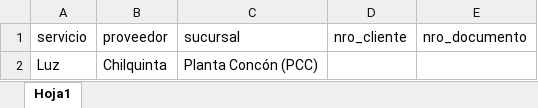
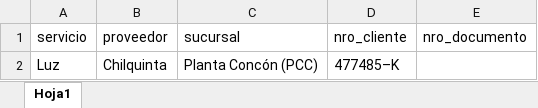
Before and after one commit to alejojimenez/chilquinta-portal, an Excel workbook: config/clientes.xlsx, sheet Hoja1, drawn as a sheet; values as stored, in another font and other column widths than the file's, no borders; the diff names each change by its address in the sheet, - before the commit and + after, or states it on an @@ line.

```diff
--- a/config/clientes.xlsx (sheet Hoja1)
+++ b/config/clientes.xlsx (sheet Hoja1)
-D2 (nro_cliente): (empty)
+D2 (nro_cliente): 477485–K
```
Also changed, not shown: 18 other files.
